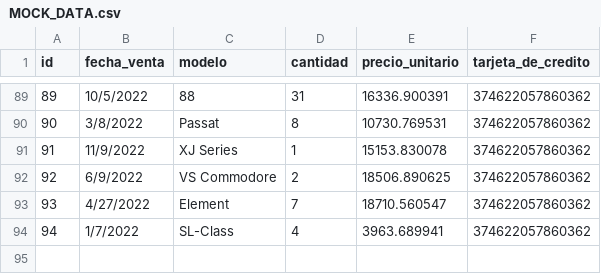
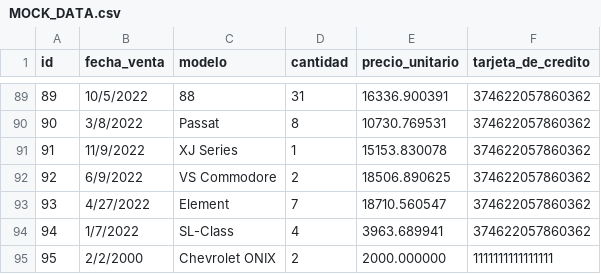
Before and after one commit to nicolascaliari/nicolascaliari-Nicolas_Caliari_Parcial2_1-e, a CSV file: parcial_labo_2/MOCK_DATA.csv, drawn as a sheet; only a part is shown, gaps mark what is left out; the diff names each change by its address in the sheet, - before the commit and + after, or states it on an @@ line.

```diff
--- a/parcial_labo_2/MOCK_DATA.csv
+++ b/parcial_labo_2/MOCK_DATA.csv
+row 95: 95 | 2/2/2000 | Chevrolet ONIX | 2 | 2000.000000 | 1111111111111111
```
Also changed, not shown: 13 other files.
